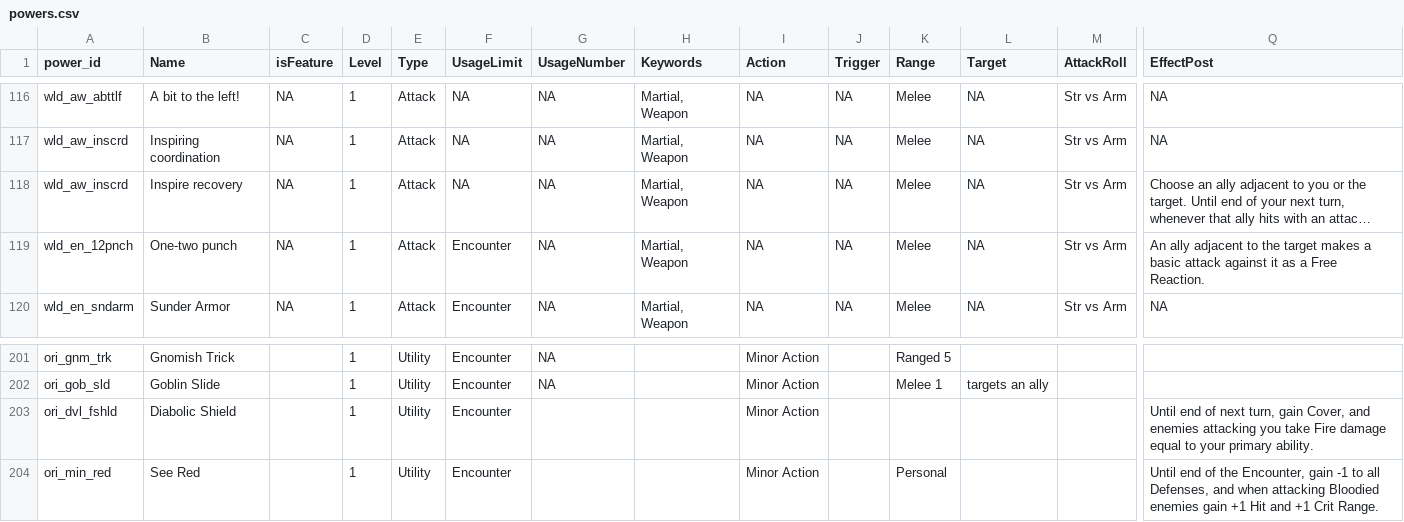
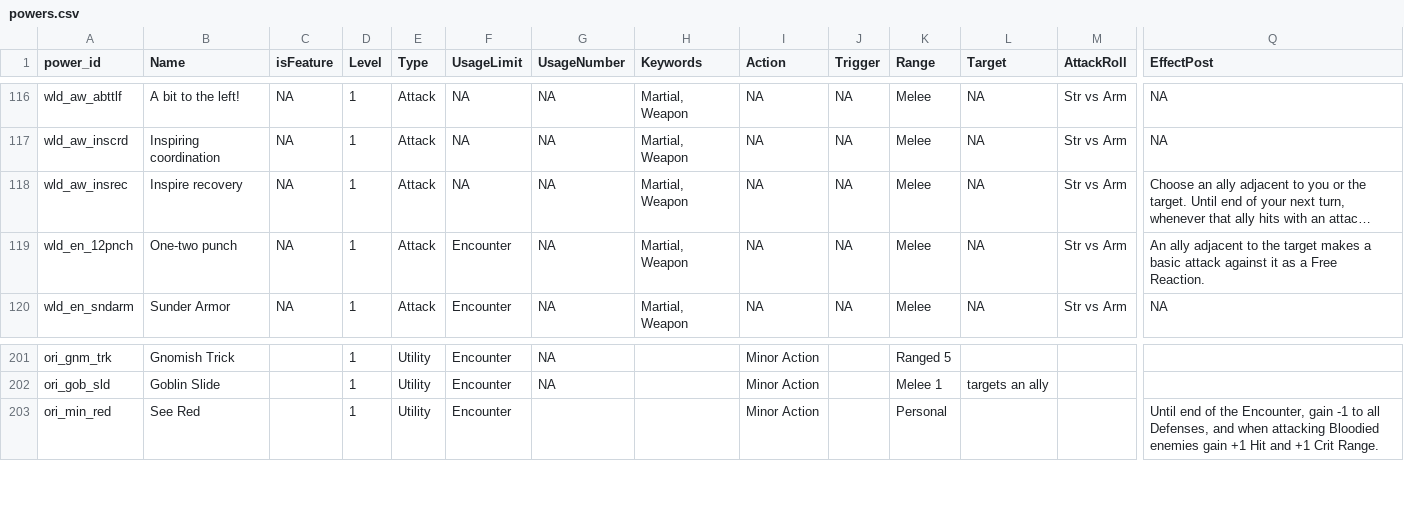
Before and after one commit to capelastegui/sfrpg, a CSV file: data/character_creation/powers.csv, drawn as a sheet; only a part is shown, gaps mark what is left out; long unchanged cells end in …; rows hold the shown columns only; the diff names each change by its address in the sheet, - before the commit and + after, or states it on an @@ line.

```diff
--- a/data/character_creation/powers.csv
+++ b/data/character_creation/powers.csv
-A118 (power_id): wld_aw_inscrd
+A118 (power_id): wld_aw_insrec
-row 203: ori_dvl_fshld | Diabolic Shield |  | 1 | Utility | Encounter |  |  | Minor Action |  |  |  |  | Until end of next turn, gain Cover, and enemies attacking you take Fire damage equal to your primary ability.
```
Also changed, not shown: data/character_creation/feature_map.csv, data/character_creation/features.csv, 2 other files.
